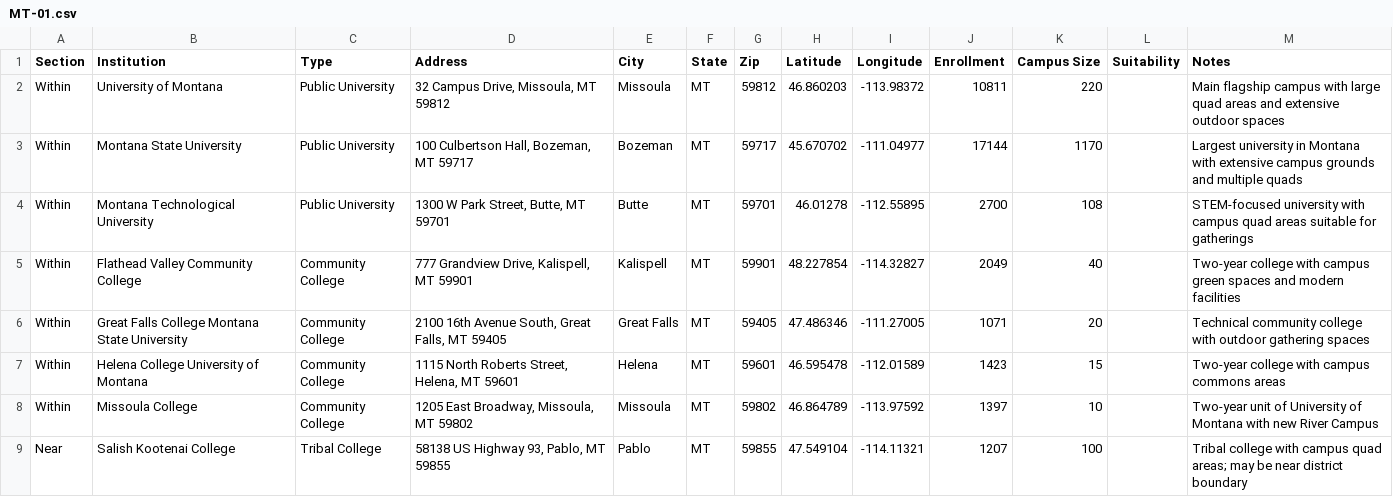
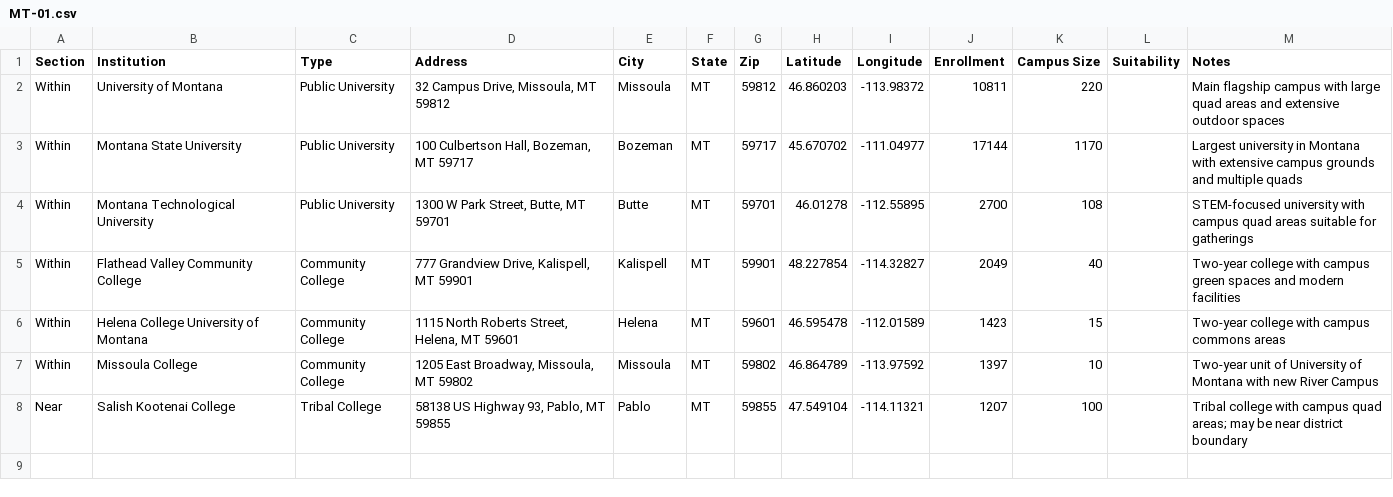
Before and after one commit to Field-Team-6/drive-scout, a CSV file: data/MT-01.csv, drawn as a sheet.

```diff
--- a/data/MT-01.csv
+++ b/data/MT-01.csv
@@ -5,3 +5,2 @@ Within,Montana Technological University,Public University,"1300 W Park Street, B
 Within,Flathead Valley Community College,Community College,"777 Grandview Drive, Kalispell, MT 59901",Kalispell,MT,59901,48.227854,-114.32827,2049,40,,Two-year college with campus green spaces and modern facilities
-Within,Great Falls College Montana State University,Community College,"2100 16th Avenue South, Great Falls, MT 59405",Great Falls,MT,59405,47.486346,-111.27005,1071,20,,Technical community college with outdoor gathering spaces
 Within,Helena College University of Montana,Community College,"1115 North Roberts Street, Helena, MT 59601",Helena,MT,59601,46.595478,-112.01589,1423,15,,Two-year college with campus commons areas
```
Also changed, not shown: data/CA-41.csv, data/CA-45.csv, 2 other files.
